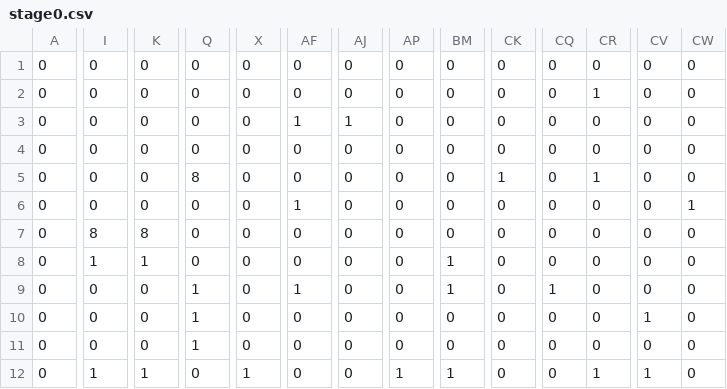
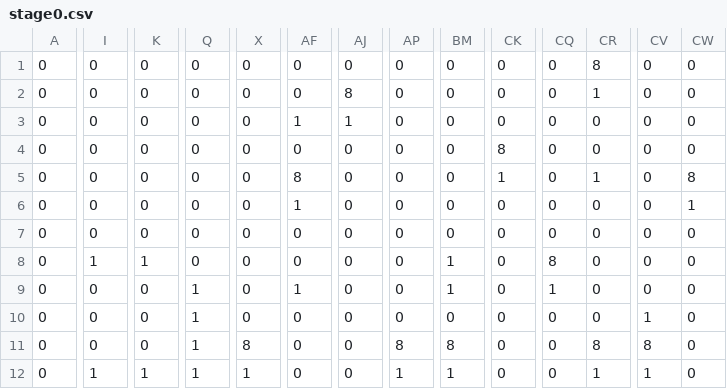
Before and after one commit to sssouta/gamemake, a CSV file: data/map/stage0.csv, drawn as a sheet; only a part is shown, gaps mark what is left out; the diff names each change by its address in the sheet, - before the commit and + after, or states it on an @@ line.

```diff
--- a/data/map/stage0.csv
+++ b/data/map/stage0.csv
-CR1: 0
+CR1: 8
-AJ2: 0
+AJ2: 8
-CK4: 0
+CK4: 8
-Q5: 8
+Q5: 0
-AF5: 0
+AF5: 8
-CW5: 0
+CW5: 8
-I7: 8
+I7: 0
-K7: 8
+K7: 0
-CQ8: 0
+CQ8: 8
-X11: 0
+X11: 8
-AP11: 0
+AP11: 8
-BM11: 0
+BM11: 8
-CR11: 0
+CR11: 8
-CV11: 0
+CV11: 8
-Q12: 0
+Q12: 1
```
Also changed, not shown: 4 other files.
